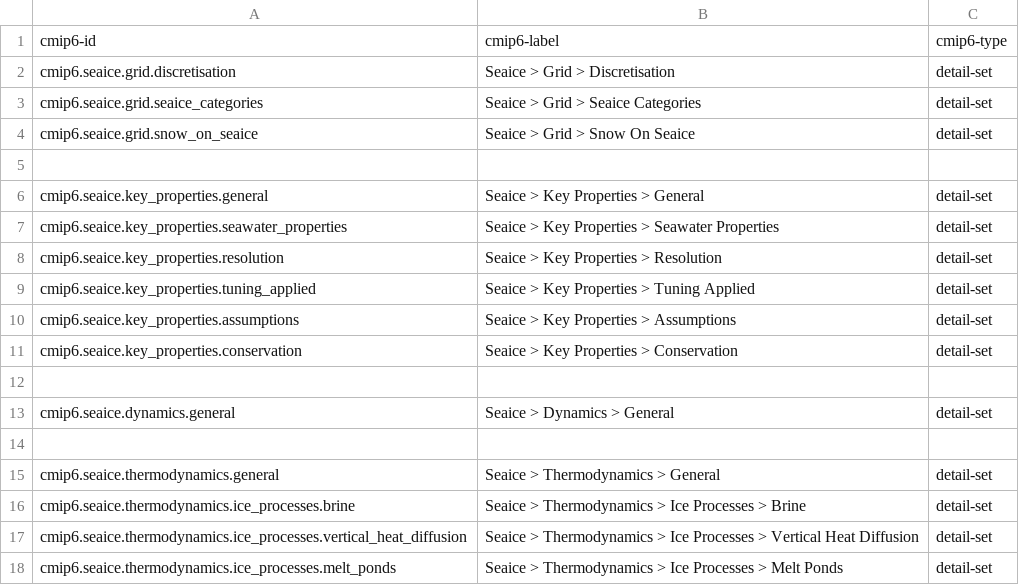
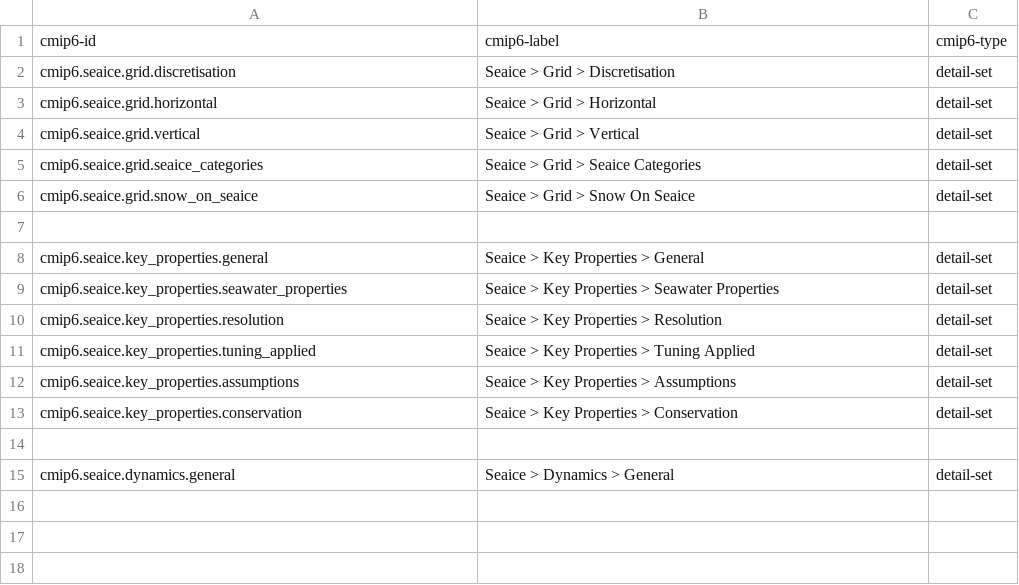
Before and after one commit to ES-DOC/cmip6-specializations-seaice, a CSV file: _seaice-ids-level-2.csv, drawn as a sheet; removed rows and columns are numbered as before the commit, all else as after; the diff names each change by its address in the sheet, - before the commit and + after, or states it on an @@ line.

```diff
--- a/_seaice-ids-level-2.csv
+++ b/_seaice-ids-level-2.csv
+row 3: cmip6.seaice.grid.horizontal | Seaice > Grid > Horizontal | detail-set
+row 4: cmip6.seaice.grid.vertical | Seaice > Grid > Vertical | detail-set
-row 14: (empty)
-row 15: cmip6.seaice.thermodynamics.general | Seaice > Thermodynamics > General | detail-set
-row 16: cmip6.seaice.thermodynamics.ice_processes.brine | Seaice > Thermodynamics > Ice Processes > Brine | detail-set
-row 17: cmip6.seaice.thermodynamics.ice_processes.vertical_heat_diffusion | Seaice > Thermodynamics > Ice Processes > Vertical Heat Diffusion | detail-set
-row 18: cmip6.seaice.thermodynamics.ice_processes.melt_ponds | Seaice > Thermodynamics > Ice Processes > Melt Ponds | detail-set
```
Also changed, not shown: _seaice-ids-level-3.csv, 5 other files.
